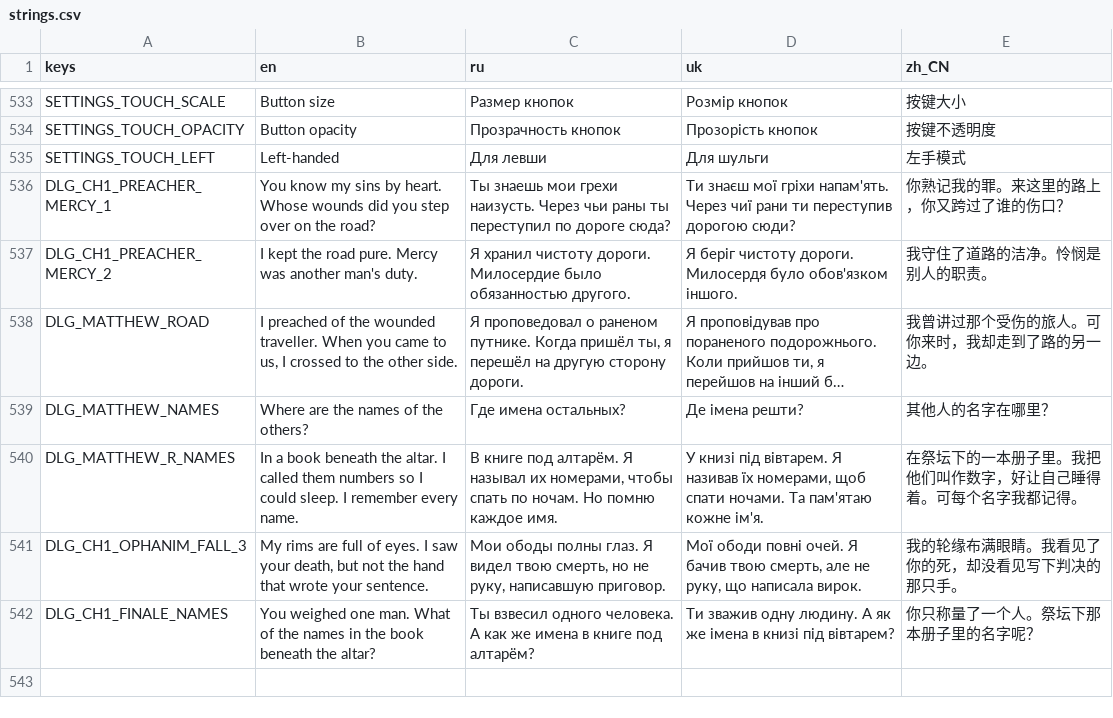
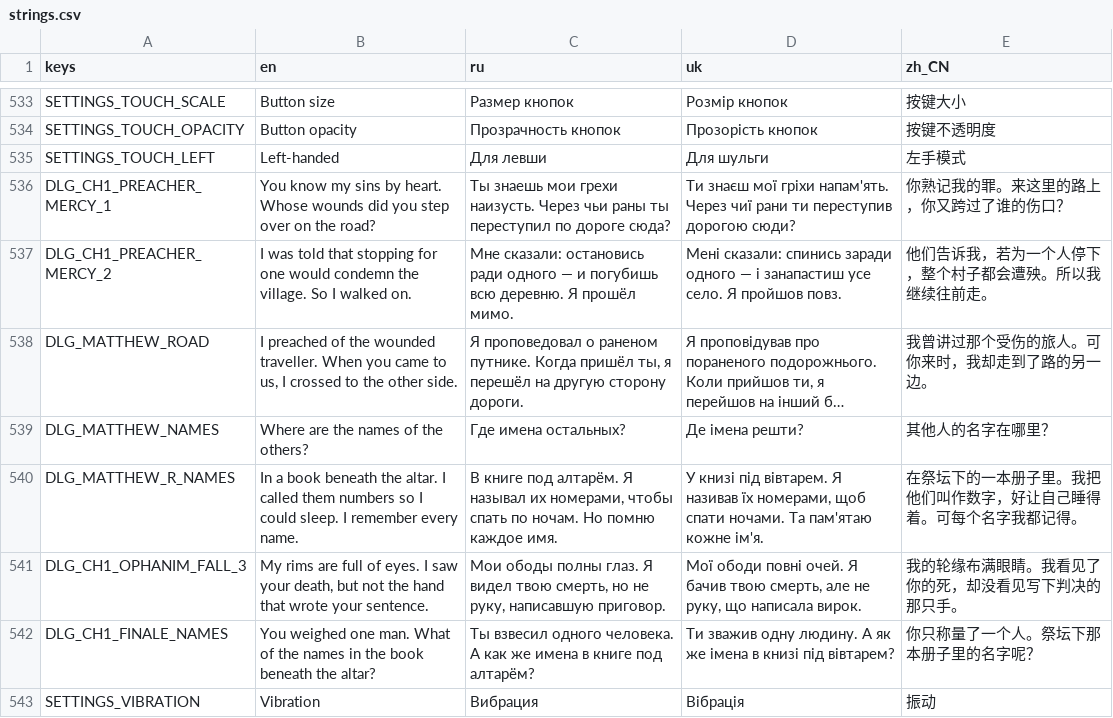
Before and after one commit to Saaayurii/ashes-of-eden, a CSV file: localization/strings.csv, drawn as a sheet; only a part is shown, gaps mark what is left out; long unchanged cells end in …; the diff names each change by its address in the sheet, - before the commit and + after, or states it on an @@ line.

```diff
--- a/localization/strings.csv
+++ b/localization/strings.csv
-B537 (en): I kept the road pure. Mercy was another man's duty.
+B537 (en): I was told that stopping for one would condemn the village. So I walked on.
-C537 (ru): Я хранил чистоту дороги. Милосердие было обязанностью другого.
+C537 (ru): Мне сказали: остановись ради одного — и погубишь всю деревню. Я прошёл мимо.
-D537 (uk): Я беріг чистоту дороги. Милосердя було обов'язком іншого.
+D537 (uk): Мені сказали: спинись заради одного — і занапастиш усе село. Я пройшов повз.
-E537 (zh_CN): 我守住了道路的洁净。怜悯是别人的职责。
+E537 (zh_CN): 他们告诉我，若为一个人停下，整个村子都会遭殃。所以我继续往前走。
+row 543: SETTINGS_VIBRATION | Vibration | Вибрация | Вібрація | 振动
```
Also changed, not shown: 15 other files.
